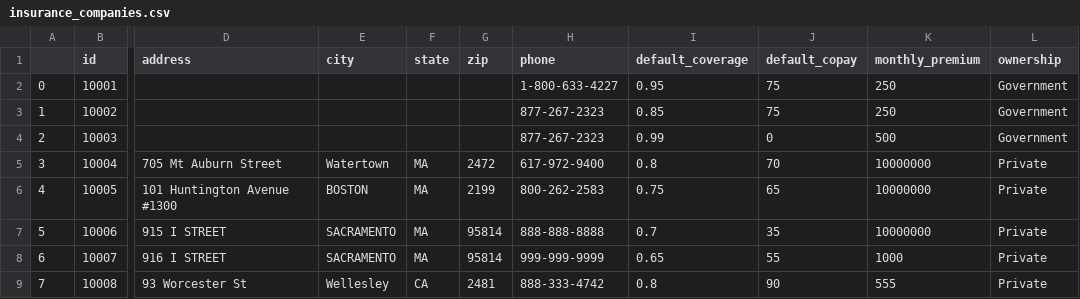
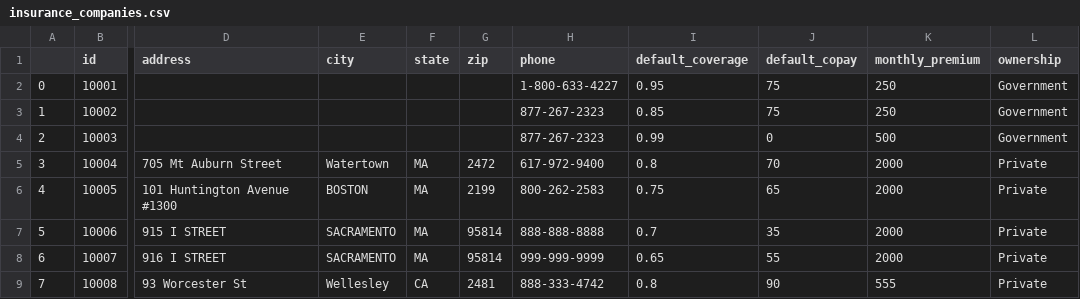
Before and after one commit to dataweave19/synthea-healthcare-etl, a CSV file: src/main/resources/payers/insurance_companies.csv, drawn as a sheet; only a part is shown, gaps mark what is left out; the diff names each change by its address in the sheet, - before the commit and + after, or states it on an @@ line.

Commit message:
Refactored and removed duplicate code in IPayerFinders, updated and added tests to reflect new implementation, fixed an issue where exports might fail if generate.health_insurance is false.

```diff
--- a/src/main/resources/payers/insurance_companies.csv
+++ b/src/main/resources/payers/insurance_companies.csv
-K5:K7 (monthly_premium): 10000000
+K5:K7 (monthly_premium): 2000
-K8 (monthly_premium): 1000
+K8 (monthly_premium): 2000
```
Also changed, not shown: 15 other files.
